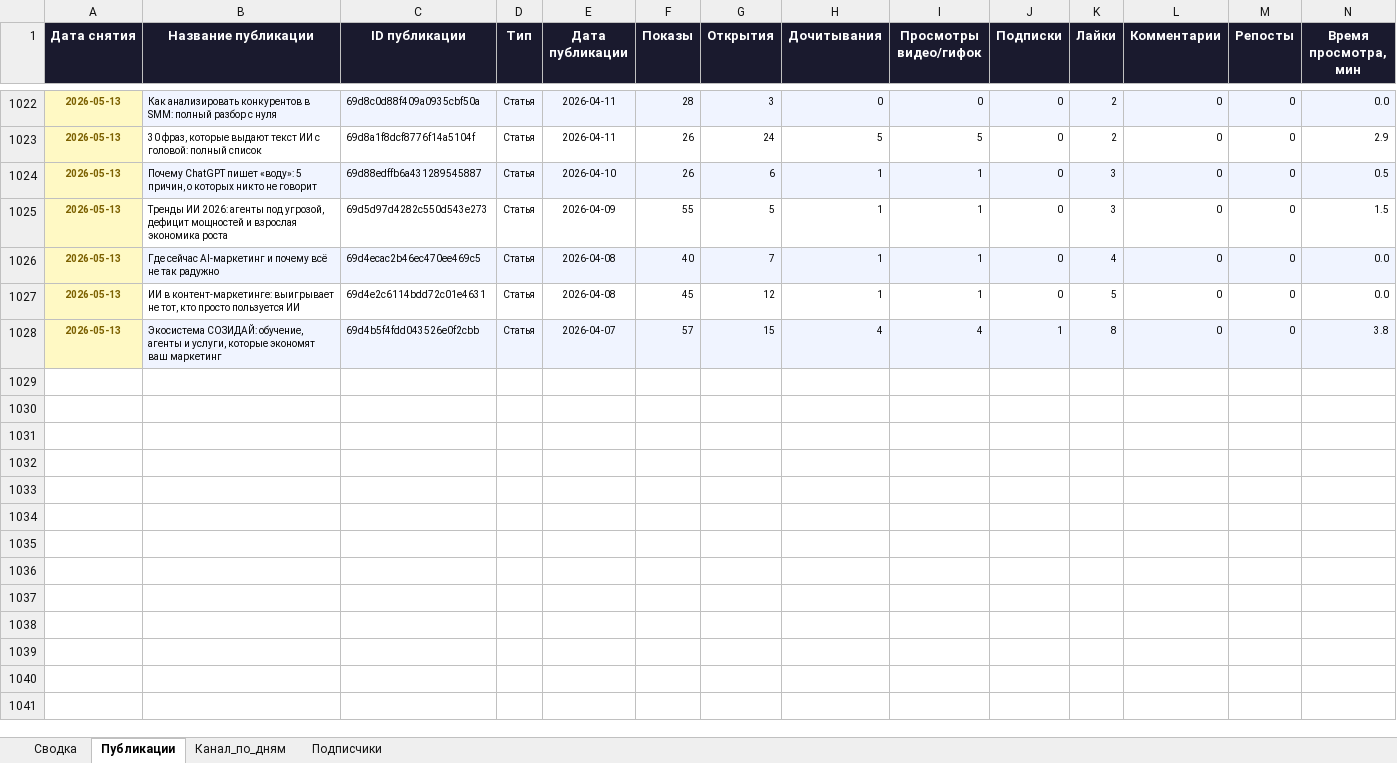
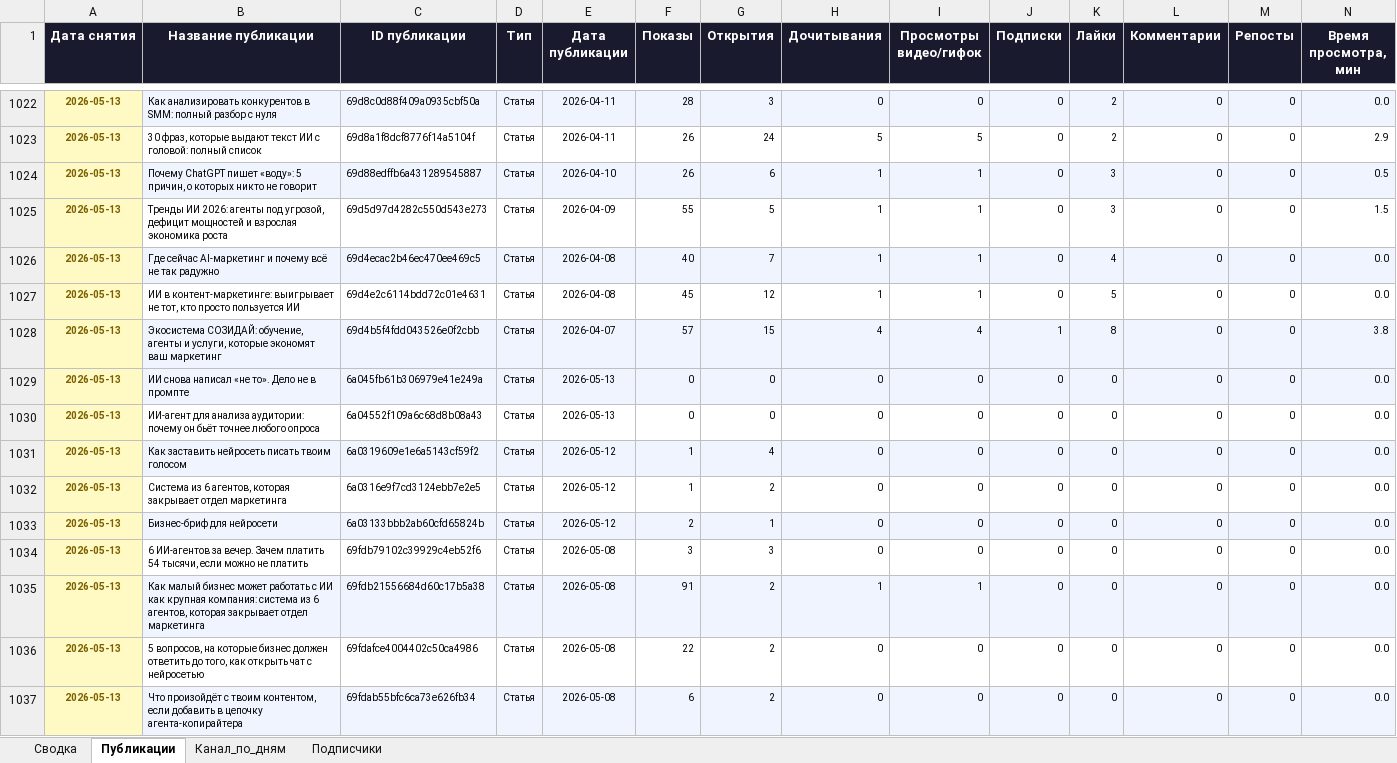
Before and after one commit to Zhechev-Daniil/dzen-analytics, an Excel workbook: dzen_analytics.xlsx, sheet Публикации, drawn as a sheet; only a part is shown, gaps mark what is left out; values as stored, in another font and other column widths than the file's, no borders; rows hold the shown columns only; the diff covers the shown part only; the diff names each change by its address in the sheet, - before the commit and + after, or states it on an @@ line.

```diff
--- a/dzen_analytics.xlsx (sheet Публикации)
+++ b/dzen_analytics.xlsx (sheet Публикации)
+row 1029: 2026-05-13 | ИИ снова написал «не то». Дело не в промпте | 6a045fb61b306979e41e249a | Статья | 2026-05-13 | 0 | 0 | 0 | 0 | 0 | 0 | 0 | 0 | 0.0
+row 1030: 2026-05-13 | ИИ-агент для анализа аудитории: почему он бьёт точнее любого опроса | 6a04552f109a6c68d8b08a43 | Статья | 2026-05-13 | 0 | 0 | 0 | 0 | 0 | 0 | 0 | 0 | 0.0
+row 1031: 2026-05-13 | Как заставить нейросеть писать твоим голосом | 6a0319609e1e6a5143cf59f2 | Статья | 2026-05-12 | 1 | 4 | 0 | 0 | 0 | 0 | 0 | 0 | 0.0
+row 1032: 2026-05-13 | Система из 6 агентов, которая закрывает отдел маркетинга | 6a0316e9f7cd3124ebb7e2e5 | Статья | 2026-05-12 | 1 | 2 | 0 | 0 | 0 | 0 | 0 | 0 | 0.0
+row 1033: 2026-05-13 | Бизнес-бриф для нейросети | 6a03133bbb2ab60cfd65824b | Статья | 2026-05-12 | 2 | 1 | 0 | 0 | 0 | 0 | 0 | 0 | 0.0
+row 1034: 2026-05-13 | 6 ИИ-агентов за вечер. Зачем платить 54 тысячи, если можно не платить | 69fdb79102c39929c4eb52f6 | Статья | 2026-05-08 | 3 | 3 | 0 | 0 | 0 | 0 | 0 | 0 | 0.0
+row 1035: 2026-05-13 | Как малый бизнес может работать с ИИ как крупная компания: система из 6 агентов, которая закрывает отдел маркетинга | 69fdb21556684d60c17b5a38 | Статья | 2026-05-08 | 91 | 2 | 1 | 1 | 0 | 0 | 0 | 0 | 0.0
+row 1036: 2026-05-13 | 5 вопросов, на которые бизнес должен ответить до того, как открыть чат с нейросетью | 69fdafce4004402c50ca4986 | Статья | 2026-05-08 | 22 | 2 | 0 | 0 | 0 | 0 | 0 | 0 | 0.0
+row 1037: 2026-05-13 | Что произойдёт с твоим контентом, если добавить в цепочку агента-копирайтера | 69fdab55bfc6ca73e626fb34 | Статья | 2026-05-08 | 6 | 2 | 0 | 0 | 0 | 0 | 0 | 0 | 0.0
```
Also changed, not shown: 38 added rows elsewhere in this sheet, sheet Сводка, 2 other files.
